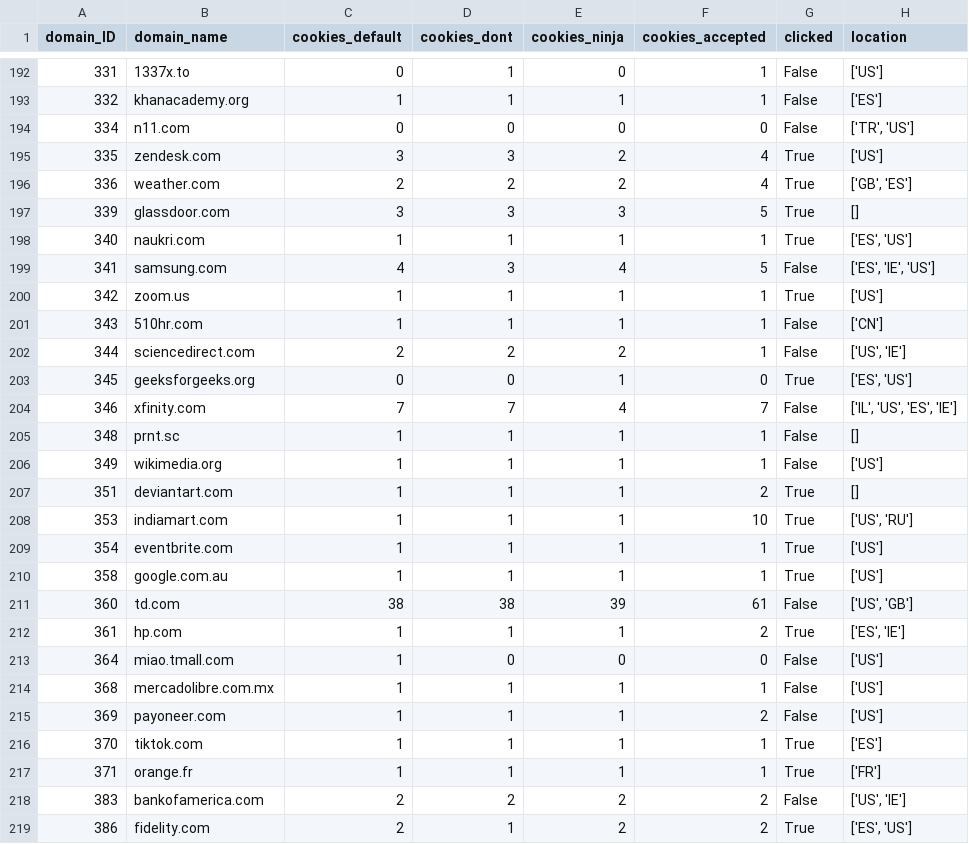
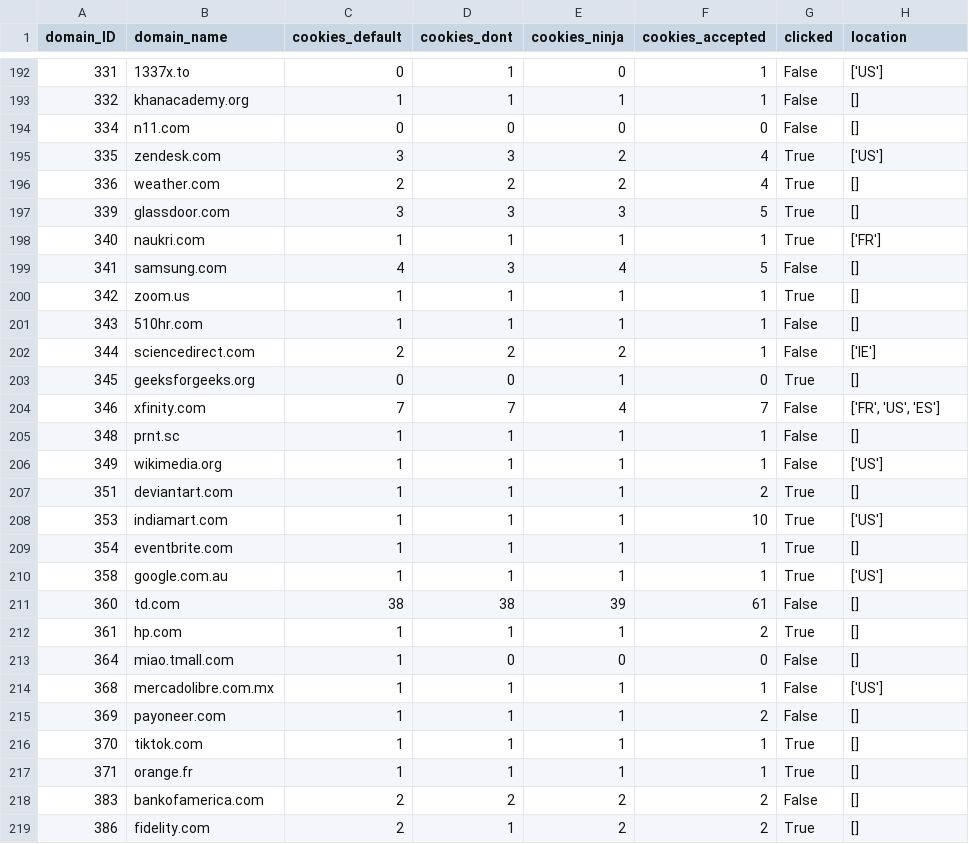
Before and after one commit to mbasart/ORM-analysis, a CSV file: cookies_report.csv, drawn as a sheet; only a part is shown, gaps mark what is left out; the diff covers the shown part only.

```diff
--- a/cookies_report.csv
+++ b/cookies_report.csv
@@ -192,14 +192,14 @@ domain_ID,domain_name,cookies_default,cookies_dont,cookies_ninja,cookies_accepte
 331,1337x.to,0,1,0,1,False,['US']
-332,khanacademy.org,1,1,1,1,False,['ES']
-334,n11.com,0,0,0,0,False,"['TR', 'US']"
+332,khanacademy.org,1,1,1,1,False,[]
+334,n11.com,0,0,0,0,False,[]
 335,zendesk.com,3,3,2,4,True,['US']
-336,weather.com,2,2,2,4,True,"['GB', 'ES']"
+336,weather.com,2,2,2,4,True,[]
 339,glassdoor.com,3,3,3,5,True,[]
-340,naukri.com,1,1,1,1,True,"['ES', 'US']"
-341,samsung.com,4,3,4,5,False,"['ES', 'IE', 'US']"
-342,zoom.us,1,1,1,1,True,['US']
-343,510hr.com,1,1,1,1,False,['CN']
-344,sciencedirect.com,2,2,2,1,False,"['US', 'IE']"
-345,geeksforgeeks.org,0,0,1,0,True,"['ES', 'US']"
-346,xfinity.com,7,7,4,7,False,"['IL', 'US', 'ES', 'IE']"
+340,naukri.com,1,1,1,1,True,['FR']
+341,samsung.com,4,3,4,5,False,[]
+342,zoom.us,1,1,1,1,True,[]
+343,510hr.com,1,1,1,1,False,[]
+344,sciencedirect.com,2,2,2,1,False,['IE']
+345,geeksforgeeks.org,0,0,1,0,True,[]
+346,xfinity.com,7,7,4,7,False,"['FR', 'US', 'ES']"
 348,prnt.sc,1,1,1,1,False,[]
@@ -207,13 +207,13 @@ domain_ID,domain_name,cookies_default,cookies_dont,cookies_ninja,cookies_accepte
 351,deviantart.com,1,1,1,2,True,[]
-353,indiamart.com,1,1,1,10,True,"['US', 'RU']"
-354,eventbrite.com,1,1,1,1,True,['US']
+353,indiamart.com,1,1,1,10,True,['US']
+354,eventbrite.com,1,1,1,1,True,[]
 358,google.com.au,1,1,1,1,True,['US']
-360,td.com,38,38,39,61,False,"['US', 'GB']"
-361,hp.com,1,1,1,2,True,"['ES', 'IE']"
-364,miao.tmall.com,1,0,0,0,False,['US']
+360,td.com,38,38,39,61,False,[]
+361,hp.com,1,1,1,2,True,[]
+364,miao.tmall.com,1,0,0,0,False,[]
 368,mercadolibre.com.mx,1,1,1,1,False,['US']
-369,payoneer.com,1,1,1,2,False,['US']
-370,tiktok.com,1,1,1,1,True,['ES']
-371,orange.fr,1,1,1,1,True,['FR']
-383,bankofamerica.com,2,2,2,2,False,"['US', 'IE']"
-386,fidelity.com,2,1,2,2,True,"['ES', 'US']"
+369,payoneer.com,1,1,1,2,False,[]
+370,tiktok.com,1,1,1,1,True,[]
+371,orange.fr,1,1,1,1,True,[]
+383,bankofamerica.com,2,2,2,2,False,[]
+386,fidelity.com,2,1,2,2,True,[]
```
Also changed, not shown: 139 edited cells elsewhere in this file, countryCookiesNot.csv, 2 other files.
